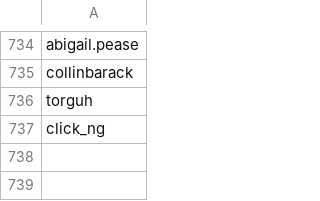
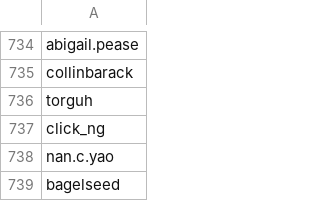
Before and after one commit to SamPease/instagram_network_analysis, a CSV file: csvs/mutuals.csv, drawn as a sheet; only a part is shown, gaps mark what is left out; the diff names each change by its address in the sheet, - before the commit and + after, or states it on an @@ line.

```diff
--- a/csvs/mutuals.csv
+++ b/csvs/mutuals.csv
+row 738: nan.c.yao
+row 739: bagelseed
```
Also changed, not shown: 5 other files.
